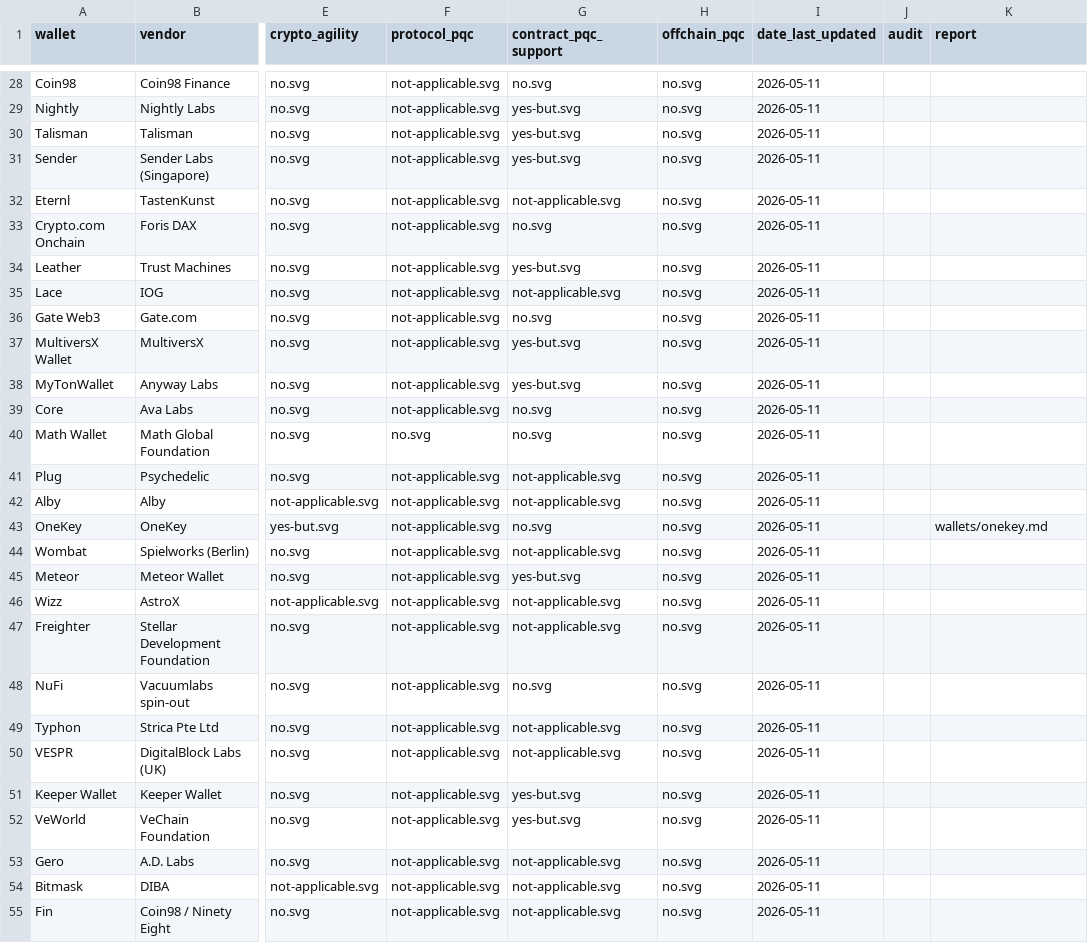
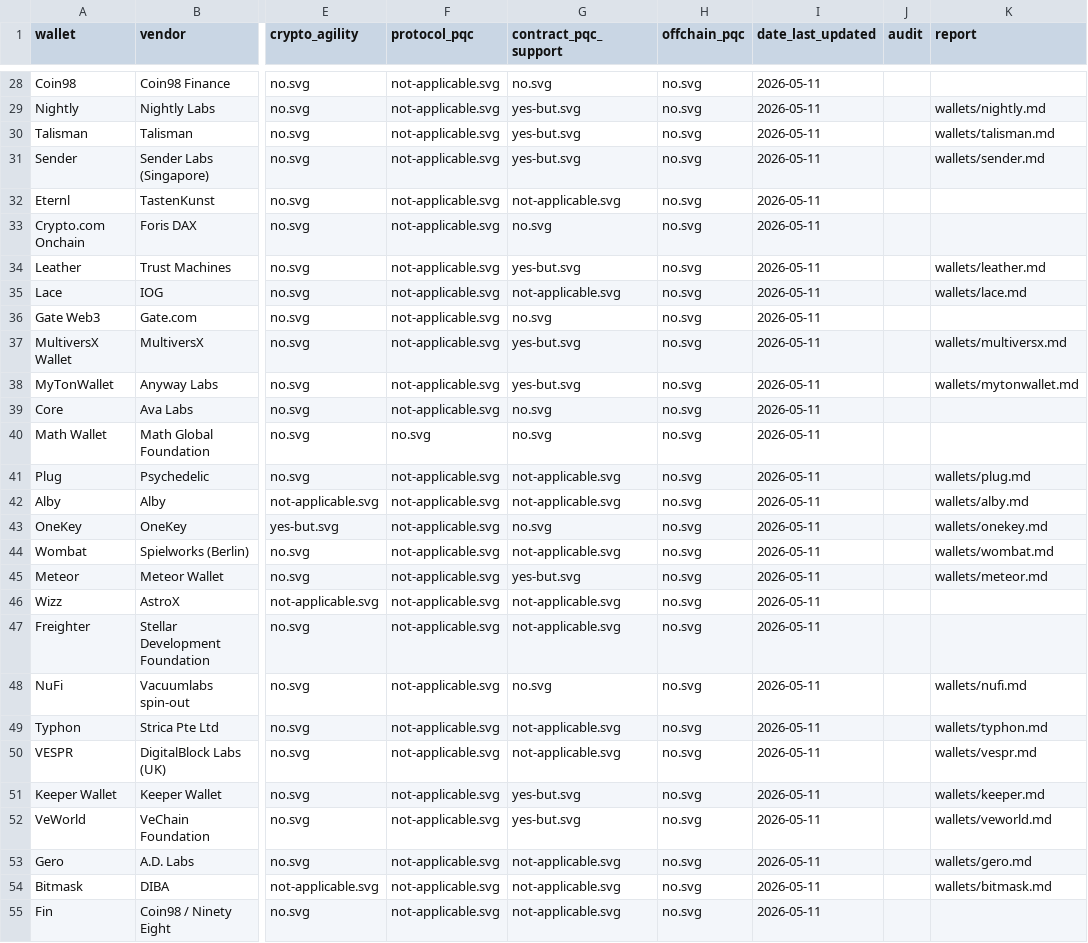
Before and after one commit to tectonic-labs/quantum-tracker-data, a CSV file: wallets.csv, drawn as a sheet; only a part is shown, gaps mark what is left out; the diff covers the shown part only; the diff names each change by its address in the sheet, - before the commit and + after, or states it on an @@ line.

Commit message:
wallets: add PQC readiness reports for 40 wallets
Publish public PQC readiness reports for 40 additional wallets.

- New report pages under wallets/ for the 40 wallets
- Link each published report from the wallets.csv report column

```diff
--- a/wallets.csv
+++ b/wallets.csv
-K29 (report): (empty)
+K29 (report): wallets/nightly.md
-K30 (report): (empty)
+K30 (report): wallets/talisman.md
-K31 (report): (empty)
+K31 (report): wallets/sender.md
-K34 (report): (empty)
+K34 (report): wallets/leather.md
-K35 (report): (empty)
+K35 (report): wallets/lace.md
-K37 (report): (empty)
+K37 (report): wallets/multiversx.md
-K38 (report): (empty)
+K38 (report): wallets/mytonwallet.md
-K41 (report): (empty)
+K41 (report): wallets/plug.md
-K42 (report): (empty)
+K42 (report): wallets/alby.md
-K44 (report): (empty)
+K44 (report): wallets/wombat.md
-K45 (report): (empty)
+K45 (report): wallets/meteor.md
-K48 (report): (empty)
+K48 (report): wallets/nufi.md
-K49 (report): (empty)
+K49 (report): wallets/typhon.md
-K50 (report): (empty)
+K50 (report): wallets/vespr.md
-K51 (report): (empty)
+K51 (report): wallets/keeper.md
-K52 (report): (empty)
+K52 (report): wallets/veworld.md
-K53 (report): (empty)
+K53 (report): wallets/gero.md
-K54 (report): (empty)
+K54 (report): wallets/bitmask.md
```
Also changed, not shown: 22 edited cells elsewhere in this file, 40 other files.
